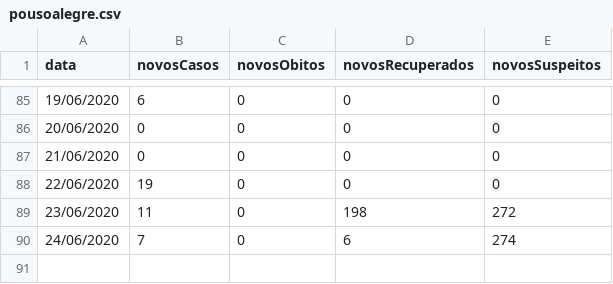
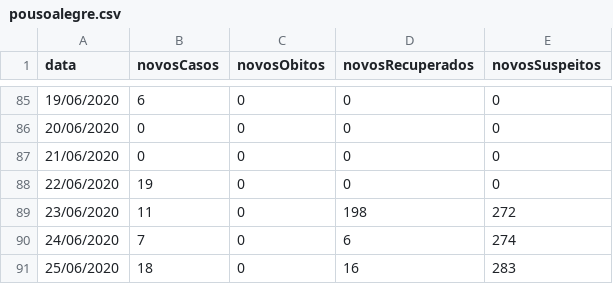
Before and after one commit to rodrigo-rufino/coronavirus-casos, a CSV file: data/pousoalegre.csv, drawn as a sheet; only a part is shown, gaps mark what is left out; the diff names each change by its address in the sheet, - before the commit and + after, or states it on an @@ line.

Commit message:
updating cases

```diff
--- a/data/pousoalegre.csv
+++ b/data/pousoalegre.csv
+row 91: 25/06/2020 | 18 | 0 | 16 | 283
```
